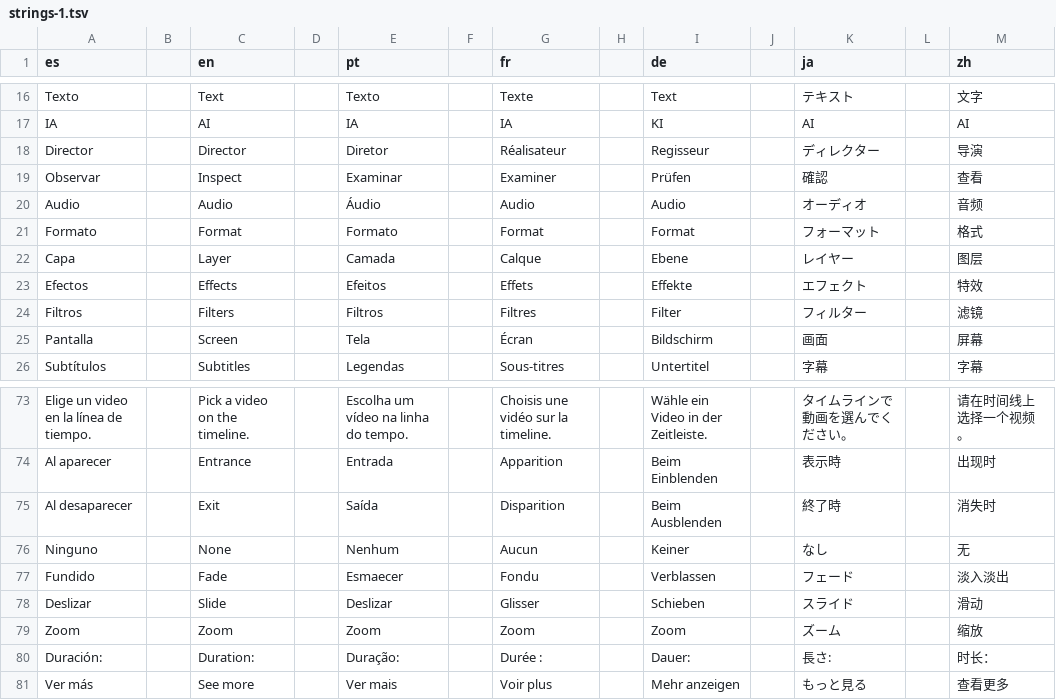
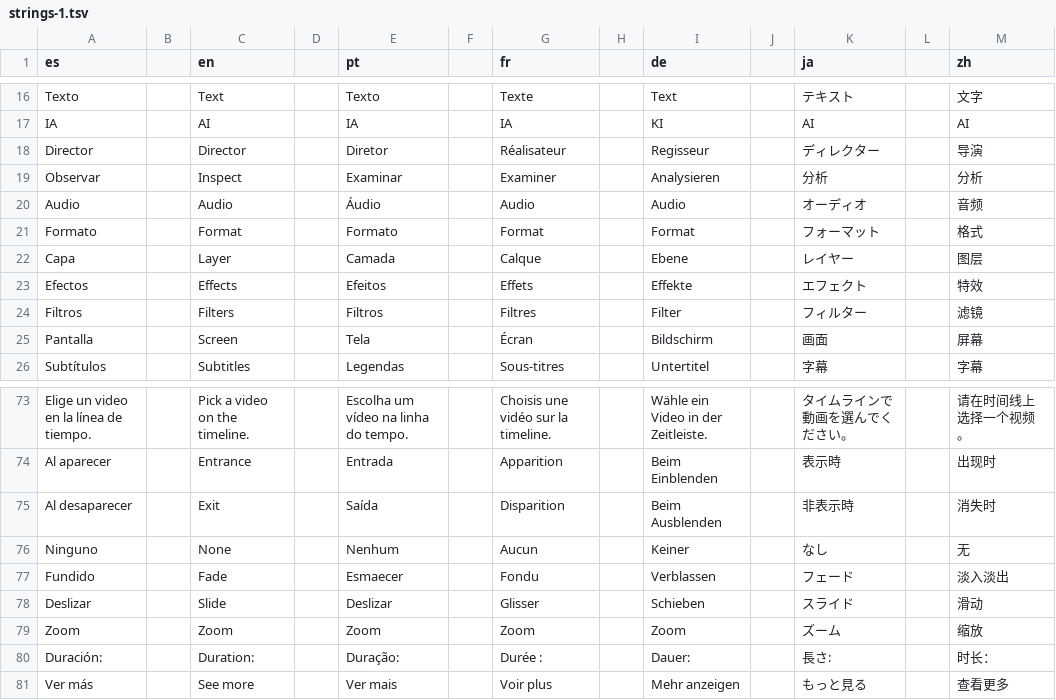
Before and after one commit to Os-WHGo/Wivra, a TSV file: app/i18n/strings-1.tsv, drawn as a sheet; only a part is shown, gaps mark what is left out.

Commit message:
i18n: harmonize media capture, edit analysis and multilingual menu terminology

```diff
--- a/app/i18n/strings-1.tsv
+++ b/app/i18n/strings-1.tsv
@@ -18,3 +18,3 @@ IA || AI || IA || IA || KI || AI || AI
 Director || Director || Diretor || Réalisateur || Regisseur || ディレクター || 导演
-Observar || Inspect || Examinar || Examiner || Prüfen || 確認 || 查看
+Observar || Inspect || Examinar || Examiner || Analysieren || 分析 || 分析
 Audio || Audio || Áudio || Audio || Audio || オーディオ || 音频
@@ -74,3 +74,3 @@ Elige un video en la línea de tiempo. || Pick a video on the timeline. || Escol
 Al aparecer || Entrance || Entrada || Apparition || Beim Einblenden || 表示時 || 出现时
-Al desaparecer || Exit || Saída || Disparition || Beim Ausblenden || 終了時 || 消失时
+Al desaparecer || Exit || Saída || Disparition || Beim Ausblenden || 非表示時 || 消失时
 Ninguno || None || Nenhum || Aucun || Keiner || なし || 无
```
